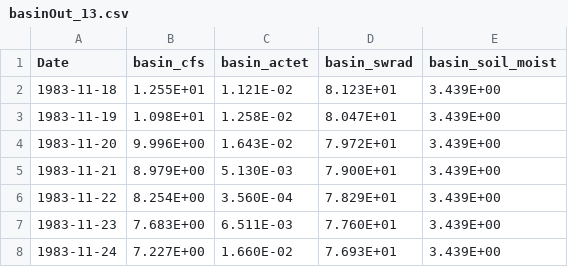
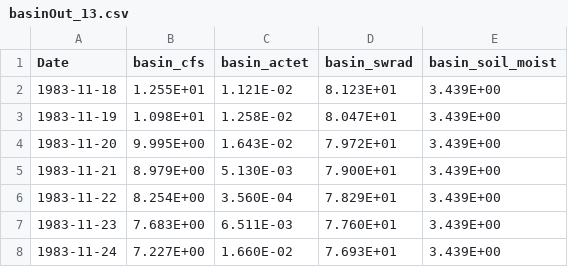
Before and after one commit to nhm-usgs/prms, a CSV file: projects/sagehen_restart/output-test/basinOut_13.csv, drawn as a sheet.

```diff
--- a/projects/sagehen_restart/output-test/basinOut_13.csv
+++ b/projects/sagehen_restart/output-test/basinOut_13.csv
@@ -3,3 +3,3 @@ Date, basin_cfs, basin_actet, basin_swrad, basin_soil_moist
 1983-11-19, 1.098E+01, 1.258E-02, 8.047E+01, 3.439E+00
-1983-11-20, 9.996E+00, 1.643E-02, 7.972E+01, 3.439E+00
+1983-11-20, 9.995E+00, 1.643E-02, 7.972E+01, 3.439E+00
 1983-11-21, 8.979E+00, 5.130E-03, 7.900E+01, 3.439E+00
```
Also changed, not shown: projects/sagehen_restart/output-test/basinOut_1.csv, projects/sagehen_restart/output-test/basinOut_10.csv, 48 other files.
